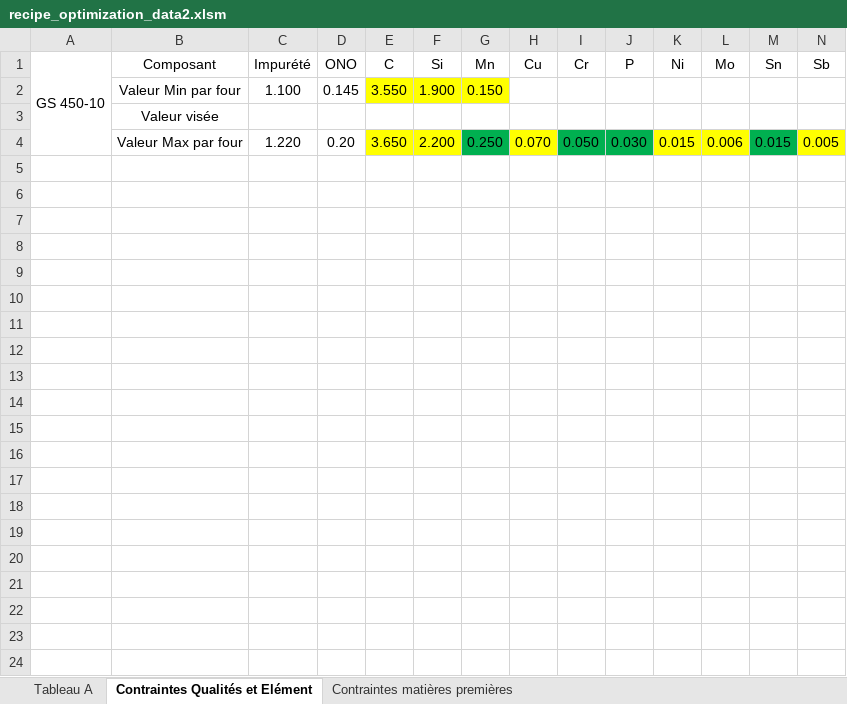
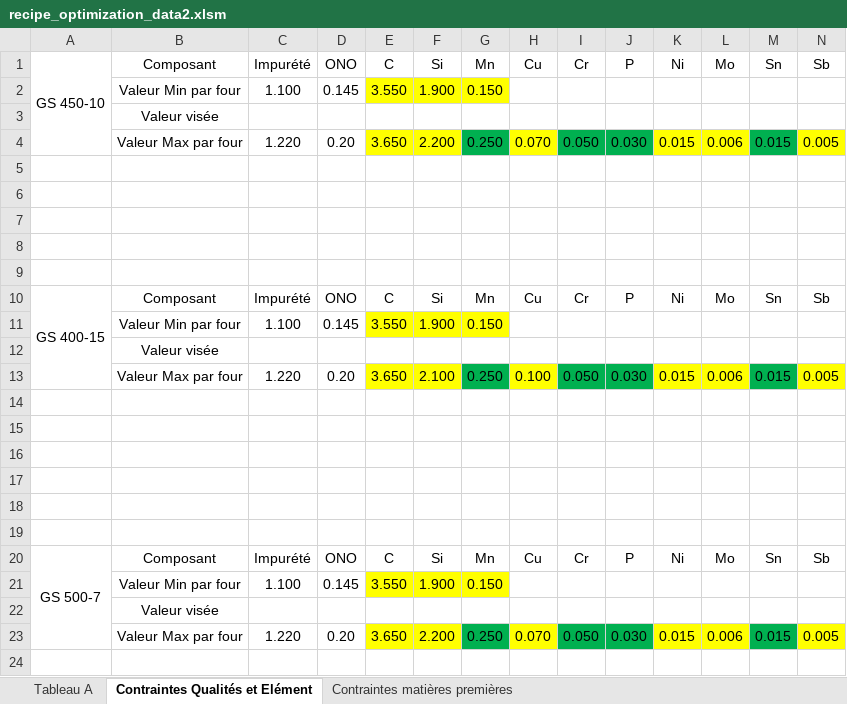
Before and after one commit to jobinhio/projets-data-science, an Excel workbook: projet/Optimisation/src/data/recipe_optimization_data2.xlsm, sheet Contraintes Qualités et Elément, drawn as a sheet; only a part is shown; values as stored, in another font and other column widths than the file's, no borders; rows hold the shown columns only; the diff covers the shown part only; the diff names each change by its address in the sheet, - before the commit and + after, or states it on an @@ line.

```diff
--- a/projet/Optimisation/src/data/recipe_optimization_data2.xlsm (sheet Contraintes Qualités et Elément)
+++ b/projet/Optimisation/src/data/recipe_optimization_data2.xlsm (sheet Contraintes Qualités et Elément)
+row 5: (empty)
+row 6: (empty)
+row 7: (empty)
+row 8: (empty)
+row 9: (empty)
+row 10: GS 400-15 | Composant | Impurété | ONO | C | Si | Mn | Cu | Cr | P | Ni | Mo | Sn | Sb
+row 11:  | Valeur Min par four | 1.100 | 0.145 | 3.550 | 1.900 | 0.150
+row 12:  | Valeur visée
+row 13:  | Valeur Max par four | 1.220 | 0.20 | 3.650 | 2.100 | 0.250 | 0.100 | 0.050 | 0.030 | 0.015 | 0.006 | 0.015 | 0.005
+row 14: (empty)
+row 15: (empty)
+row 16: (empty)
+row 17: (empty)
+row 18: (empty)
+row 19: (empty)
+row 20: GS 500-7 | Composant | Impurété | ONO | C | Si | Mn | Cu | Cr | P | Ni | Mo | Sn | Sb
+row 21:  | Valeur Min par four | 1.100 | 0.145 | 3.550 | 1.900 | 0.150
+row 22:  | Valeur visée
+row 23:  | Valeur Max par four | 1.220 | 0.20 | 3.650 | 2.200 | 0.250 | 0.070 | 0.050 | 0.030 | 0.015 | 0.006 | 0.015 | 0.005
+row 24: (empty)
```
Also changed, not shown: 9 added rows elsewhere in this sheet, sheet Contraintes matières premières, projet/Optimisation/src/data/recipe_optimization_data.xlsm, 21 other files.
